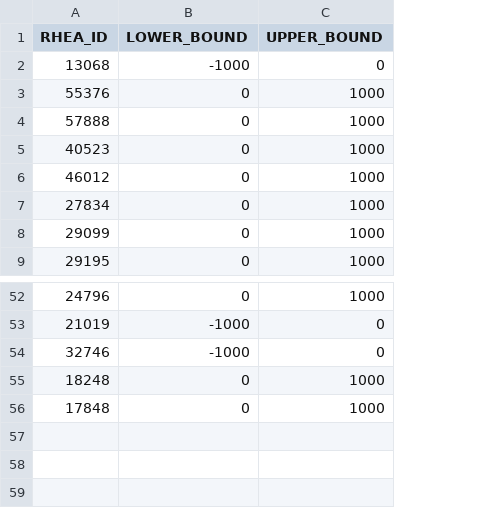
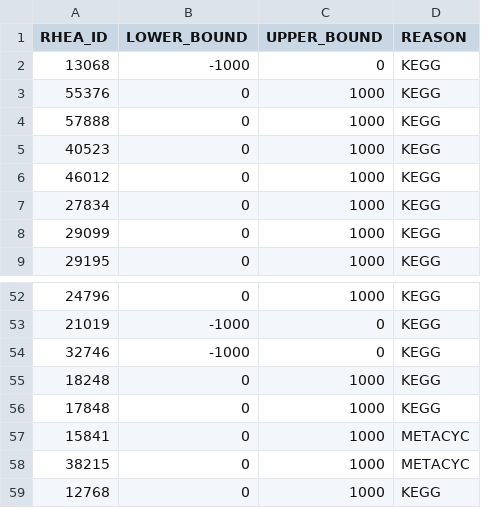
Before and after one commit to HettieC/StaphylococcusAureus, a CSV file: data/model/unidirectional_reactions.csv, drawn as a sheet; only a part is shown, gaps mark what is left out; the diff names each change by its address in the sheet, - before the commit and + after, or states it on an @@ line.

```diff
--- a/data/model/unidirectional_reactions.csv
+++ b/data/model/unidirectional_reactions.csv
+column D (REASON), rows 2-9: all KEGG; rows 52-56: all KEGG
+row 57: 15841 | 0 | 1000 | METACYC
+row 58: 38215 | 0 | 1000 | METACYC
+row 59: 12768 | 0 | 1000 | KEGG
```
Also changed, not shown: data/model/metabolic_reactions.csv, 9 other files.
